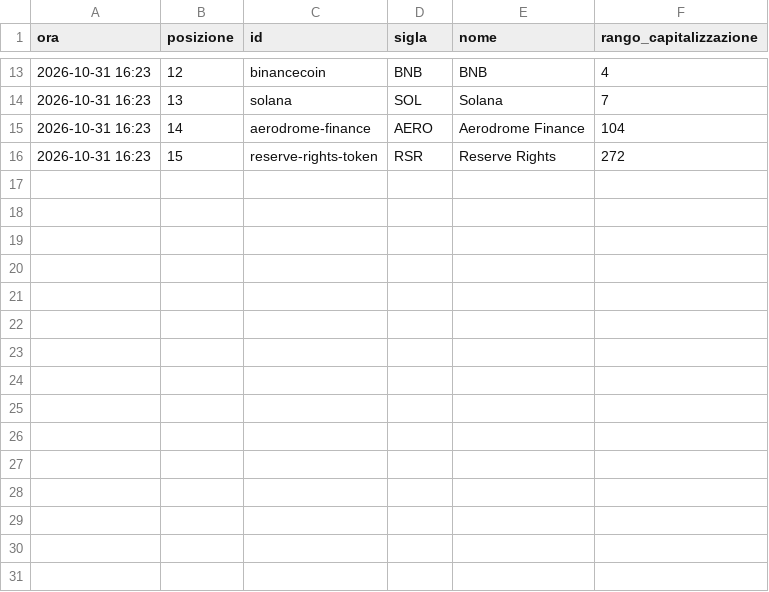
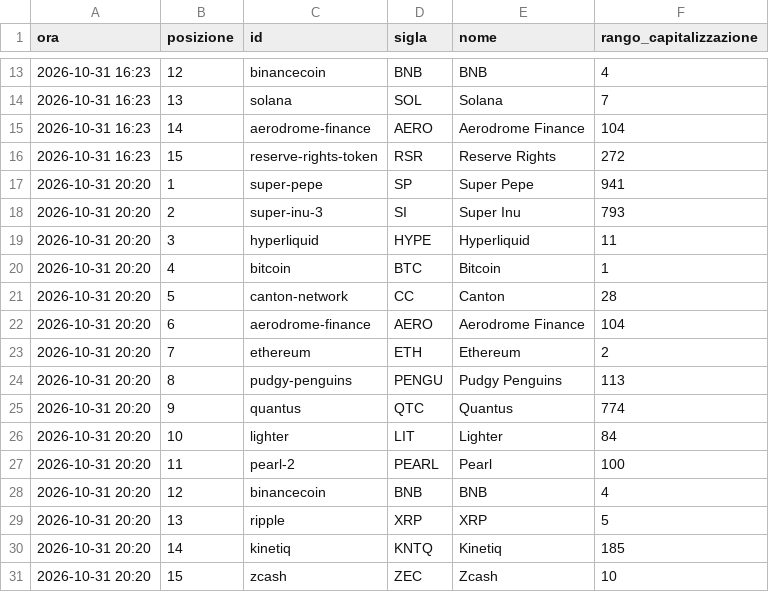
Before and after one commit to alessiobaljak/agentic_trading_system, a CSV file: research/notizie/archivio/tendenze.csv, drawn as a sheet; only a part is shown, gaps mark what is left out.

```diff
--- a/research/notizie/archivio/tendenze.csv
+++ b/research/notizie/archivio/tendenze.csv
@@ -16 +16,16 @@ ora,posizione,id,sigla,nome,rango_capitalizzazione
 2026-10-31 16:23,15,reserve-rights-token,RSR,Reserve Rights,272
+2026-10-31 20:20,1,super-pepe,SP,Super Pepe,941
+2026-10-31 20:20,2,super-inu-3,SI,Super Inu,793
+2026-10-31 20:20,3,hyperliquid,HYPE,Hyperliquid,11
+2026-10-31 20:20,4,bitcoin,BTC,Bitcoin,1
+2026-10-31 20:20,5,canton-network,CC,Canton,28
+2026-10-31 20:20,6,aerodrome-finance,AERO,Aerodrome Finance,104
+2026-10-31 20:20,7,ethereum,ETH,Ethereum,2
+2026-10-31 20:20,8,pudgy-penguins,PENGU,Pudgy Penguins,113
+2026-10-31 20:20,9,quantus,QTC,Quantus,774
+2026-10-31 20:20,10,lighter,LIT,Lighter,84
+2026-10-31 20:20,11,pearl-2,PEARL,Pearl,100
+2026-10-31 20:20,12,binancecoin,BNB,BNB,4
+2026-10-31 20:20,13,ripple,XRP,XRP,5
+2026-10-31 20:20,14,kinetiq,KNTQ,Kinetiq,185
+2026-10-31 20:20,15,zcash,ZEC,Zcash,10
```
Also changed, not shown: research/notizie/archivio/giri.csv, 1 other file.
